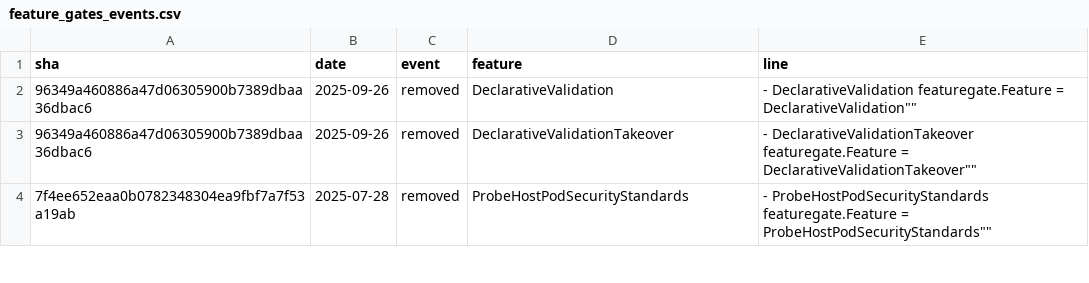
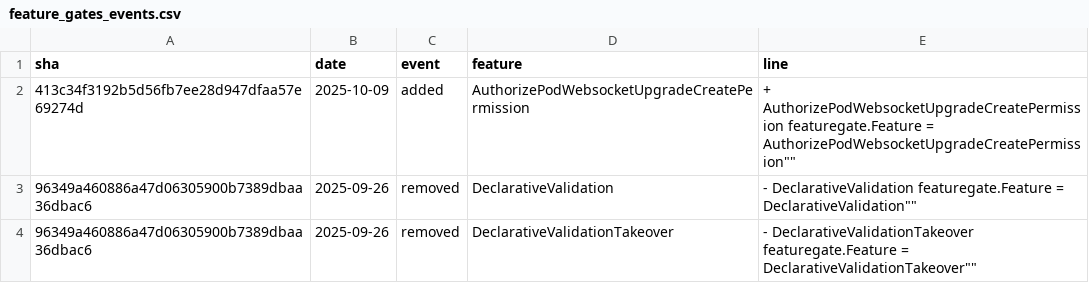
Before and after one commit to ternava/detog, a CSV file: static/data/feature_gates_events.csv, drawn as a sheet; only a part is shown; the shorter side is filled out with more unchanged rows.

```diff
--- a/static/data/feature_gates_events.csv
+++ b/static/data/feature_gates_events.csv
@@ -1,2 +1,3 @@
 sha,date,event,feature,line
+413c34f3192b5d56fb7ee28d947dfaa57e69274d,2025-10-09,added,AuthorizePodWebsocketUpgradeCreatePermission,"+	AuthorizePodWebsocketUpgradeCreatePermission featuregate.Feature = "AuthorizePodWebsocketUpgradeCreatePermission""
 96349a460886a47d06305900b7389dbaa36dbac6,2025-09-26,removed,DeclarativeValidation,"-	DeclarativeValidation featuregate.Feature = "DeclarativeValidation""
```
